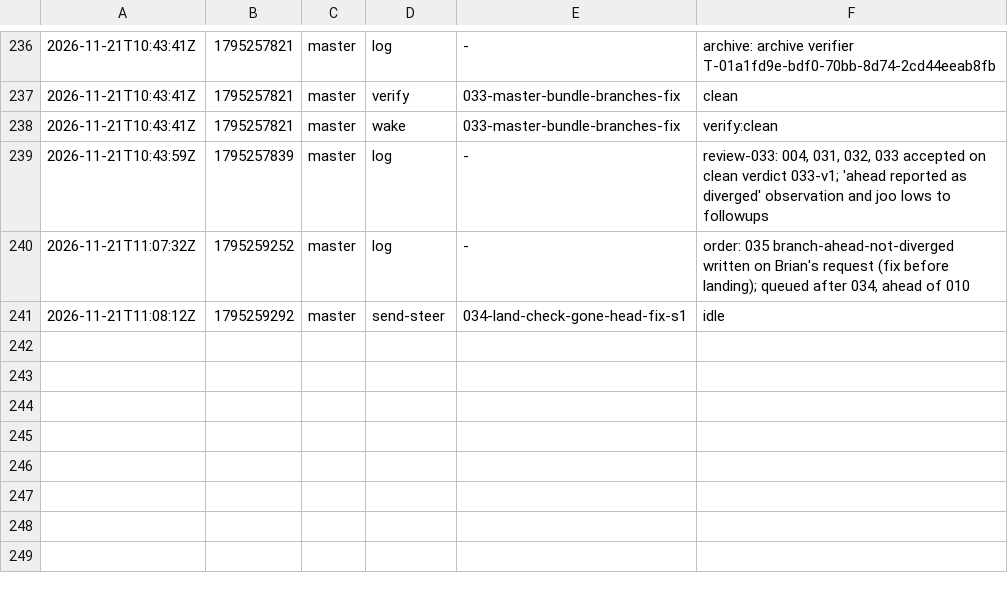
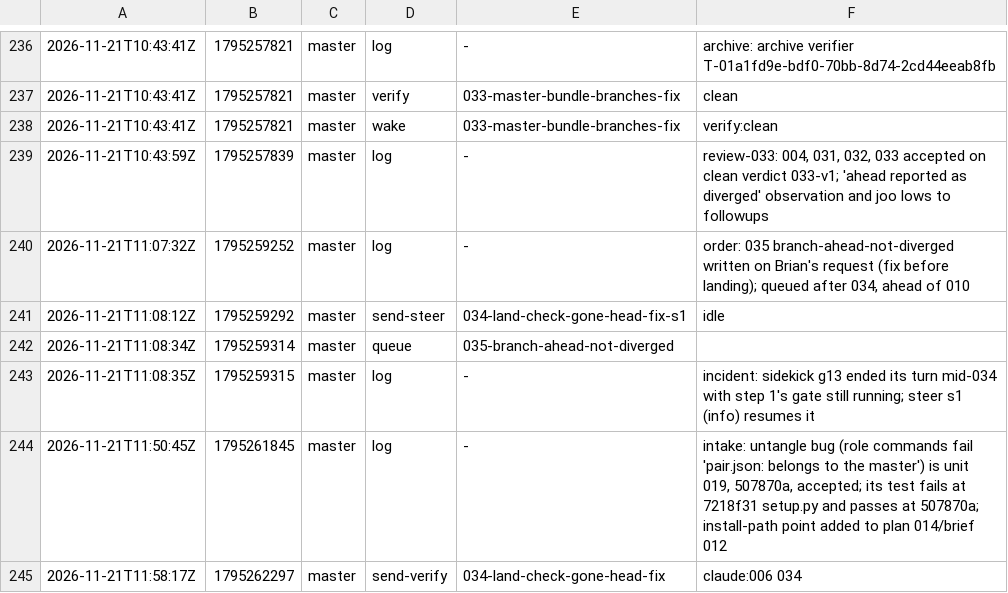
Before and after one commit to br1anchen/open-pstack, a TSV file: events/master-g2.tsv, drawn as a sheet; only a part is shown, gaps mark what is left out.

Commit message:
kitchen: master publishes 7 files
Co-authored-by: Brian Chen <brianchen8990@gmail.com>

```diff
--- a/events/master-g2.tsv
+++ b/events/master-g2.tsv
@@ -241 +241,5 @@
 2026-11-21T11:08:12Z	1795259292	master	send-steer	034-land-check-gone-head-fix-s1	idle
+2026-11-21T11:08:34Z	1795259314	master	queue	035-branch-ahead-not-diverged	
+2026-11-21T11:08:35Z	1795259315	master	log	-	incident: sidekick g13 ended its turn mid-034 with step 1's gate still running; steer s1 (info) resumes it
+2026-11-21T11:50:45Z	1795261845	master	log	-	intake: untangle bug (role commands fail 'pair.json: belongs to the master') is unit 019, 507870a, accepted; its test fails at 7218f31 setup.py and passes at 507870a; install-path point added to plan 014/brief 012
+2026-11-21T11:58:17Z	1795262297	master	send-verify	034-land-check-gone-head-fix	claude:006 034
```
Also changed, not shown: decisions.tsv, 5 other files.
